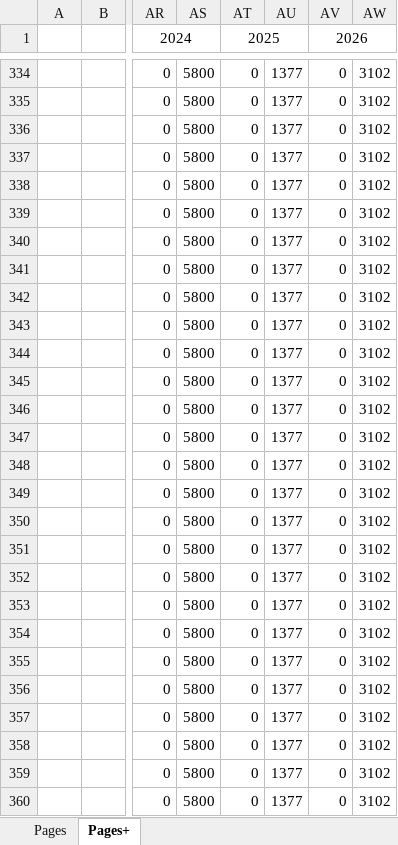
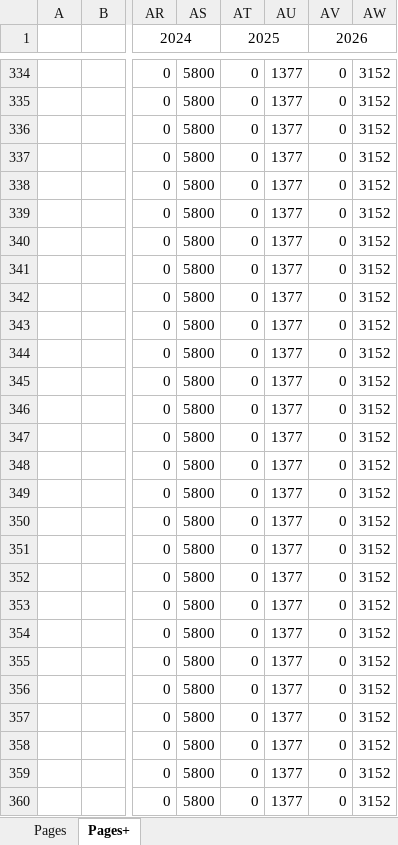
Before and after one commit to SeaJay164/DCDat, an Excel workbook: novels/BookPages.xlsx, sheet Pages+, drawn as a sheet; only a part is shown, gaps mark what is left out; values as stored, in another font and other column widths than the file's, no borders; charts and pictures and table styles not drawn; the diff covers the shown part only; the diff names each change by its address in the sheet, - before the commit and + after, or states it on an @@ line.

```diff
--- a/novels/BookPages.xlsx (sheet Pages+)
+++ b/novels/BookPages.xlsx (sheet Pages+)
-AW334:AW360: 3102
+AW334:AW360: 3152
```
Also changed, not shown: 49 edited cells elsewhere in this sheet, sheet Pages, formulas that keep their value, hidden cells, charts or pictures.
